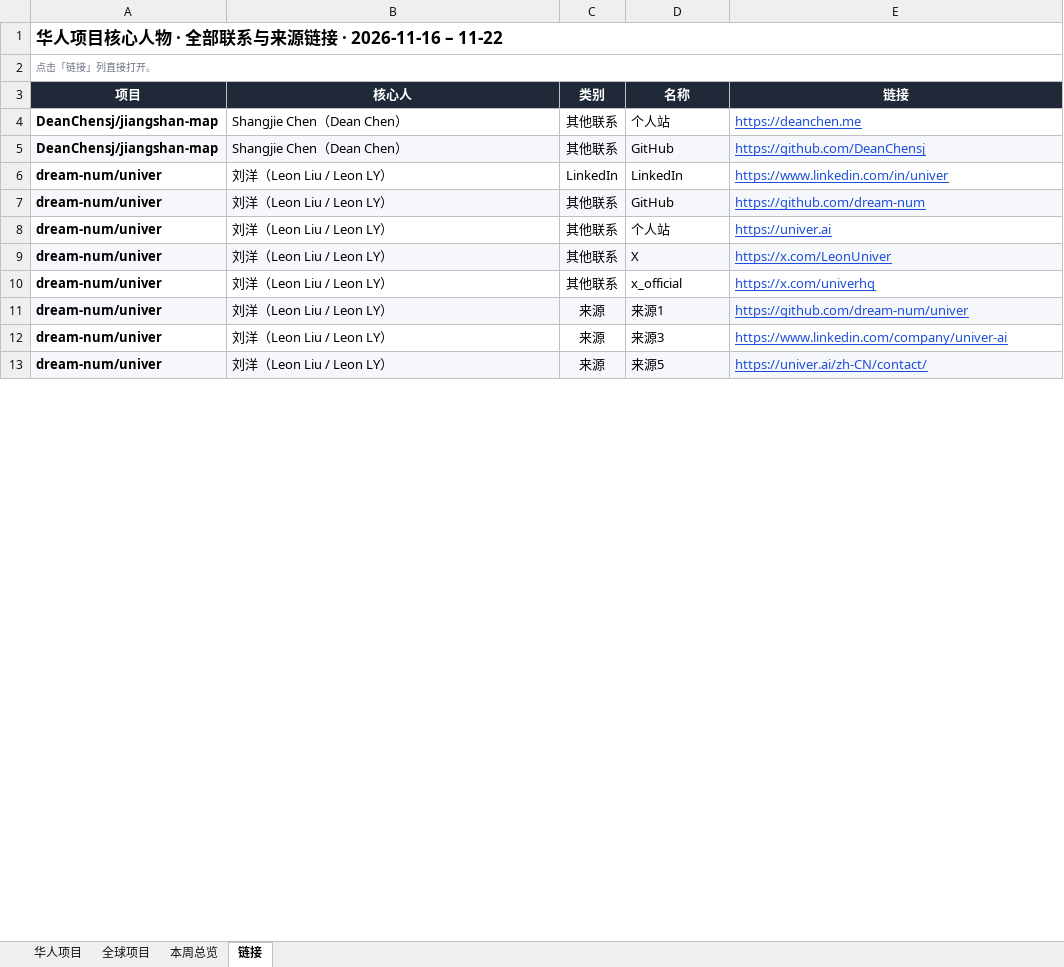
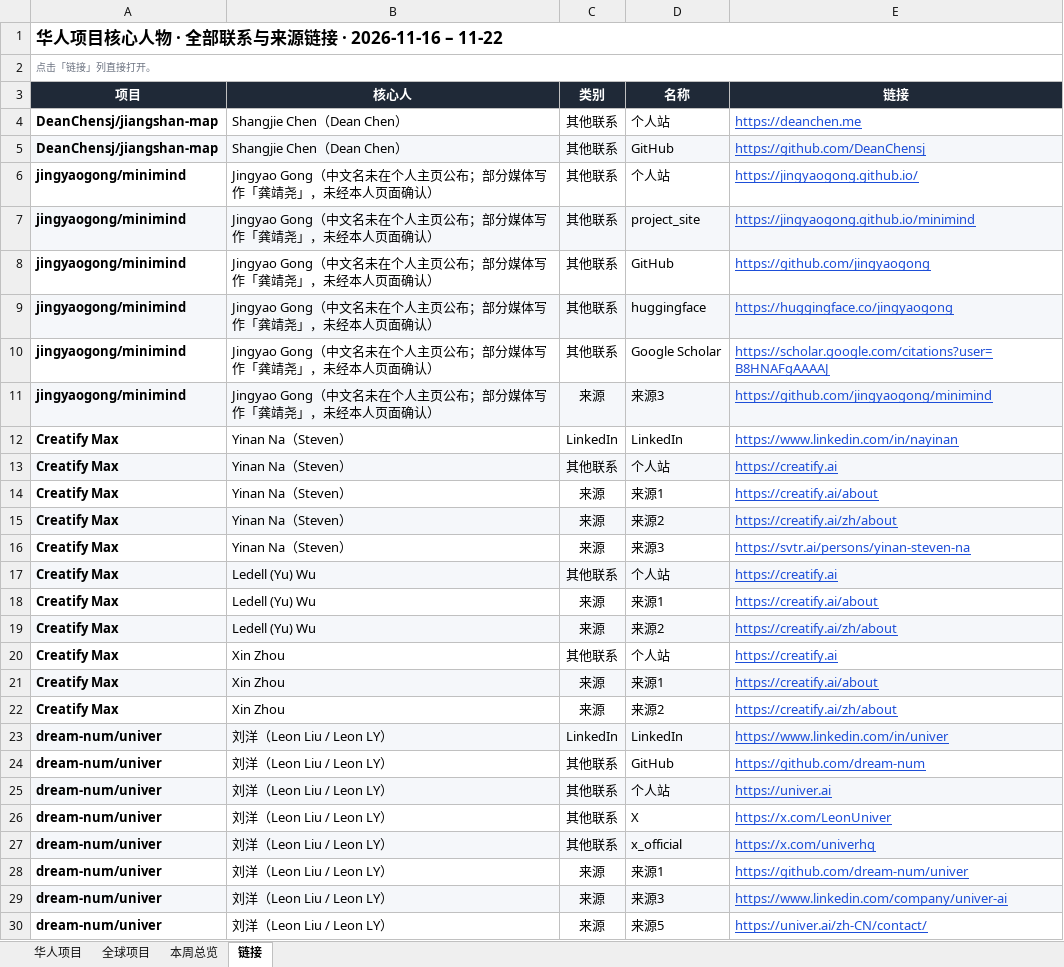
Before and after one commit to psylch/rising-projects, an Excel workbook: 2026-11-22/weekly-2026-11-22.xlsx, sheet 链接, drawn as a sheet; only a part is shown; values as stored, in another font and other column widths than the file's, no borders; addresses are those after the commit; the diff covers the shown part only; the diff names each change by its address in the sheet, - before the commit and + after, or states it on an @@ line.

```diff
--- a/2026-11-22/weekly-2026-11-22.xlsx (sheet 链接)
+++ b/2026-11-22/weekly-2026-11-22.xlsx (sheet 链接)
+row 6: jingyaogong/minimind | Jingyao Gong（中文名未在个人主页公布；部分媒体写作「龚靖尧」，未经本人页面确认） | 其他联系 | 个人站 | https://jingyaogong.github.io/
+row 7: jingyaogong/minimind | Jingyao Gong（中文名未在个人主页公布；部分媒体写作「龚靖尧」，未经本人页面确认） | 其他联系 | project_site | https://jingyaogong.github.io/minimind
+row 8: jingyaogong/minimind | Jingyao Gong（中文名未在个人主页公布；部分媒体写作「龚靖尧」，未经本人页面确认） | 其他联系 | GitHub | https://github.com/jingyaogong
+row 9: jingyaogong/minimind | Jingyao Gong（中文名未在个人主页公布；部分媒体写作「龚靖尧」，未经本人页面确认） | 其他联系 | huggingface | https://huggingface.co/jingyaogong
+row 10: jingyaogong/minimind | Jingyao Gong（中文名未在个人主页公布；部分媒体写作「龚靖尧」，未经本人页面确认） | 其他联系 | Google Scholar | https://scholar.google.com/citations?user=B8HNAFgAAAAJ
+row 11: jingyaogong/minimind | Jingyao Gong（中文名未在个人主页公布；部分媒体写作「龚靖尧」，未经本人页面确认） | 来源 | 来源3 | https://github.com/jingyaogong/minimind
+row 12: Creatify Max | Yinan Na（Steven） | LinkedIn | LinkedIn | https://www.linkedin.com/in/nayinan
+row 13: Creatify Max | Yinan Na（Steven） | 其他联系 | 个人站 | https://creatify.ai
+row 14: Creatify Max | Yinan Na（Steven） | 来源 | 来源1 | https://creatify.ai/about
+row 15: Creatify Max | Yinan Na（Steven） | 来源 | 来源2 | https://creatify.ai/zh/about
+row 16: Creatify Max | Yinan Na（Steven） | 来源 | 来源3 | https://svtr.ai/persons/yinan-steven-na
+row 17: Creatify Max | Ledell (Yu) Wu | 其他联系 | 个人站 | https://creatify.ai
+row 18: Creatify Max | Ledell (Yu) Wu | 来源 | 来源1 | https://creatify.ai/about
+row 19: Creatify Max | Ledell (Yu) Wu | 来源 | 来源2 | https://creatify.ai/zh/about
+row 20: Creatify Max | Xin Zhou | 其他联系 | 个人站 | https://creatify.ai
+row 21: Creatify Max | Xin Zhou | 来源 | 来源1 | https://creatify.ai/about
+row 22: Creatify Max | Xin Zhou | 来源 | 来源2 | https://creatify.ai/zh/about
-A23:E23 fill: none
+A23:E23 fill: #F5F7FA
-A24:E24 fill: #F5F7FA
+A24:E24 fill: none
-A25:E25 fill: none
+A25:E25 fill: #F5F7FA
-A26:E26 fill: #F5F7FA
+A26:E26 fill: none
-A27:E27 fill: none
+A27:E27 fill: #F5F7FA
-A28:E28 fill: #F5F7FA
+A28:E28 fill: none
-A29:E29 fill: none
+A29:E29 fill: #F5F7FA
-A30:E30 fill: #F5F7FA
+A30:E30 fill: none
```
Also changed, not shown: cell formats elsewhere in this sheet, sheet 全球项目, sheet 华人项目, sheet 本周总览, 2 other files.
